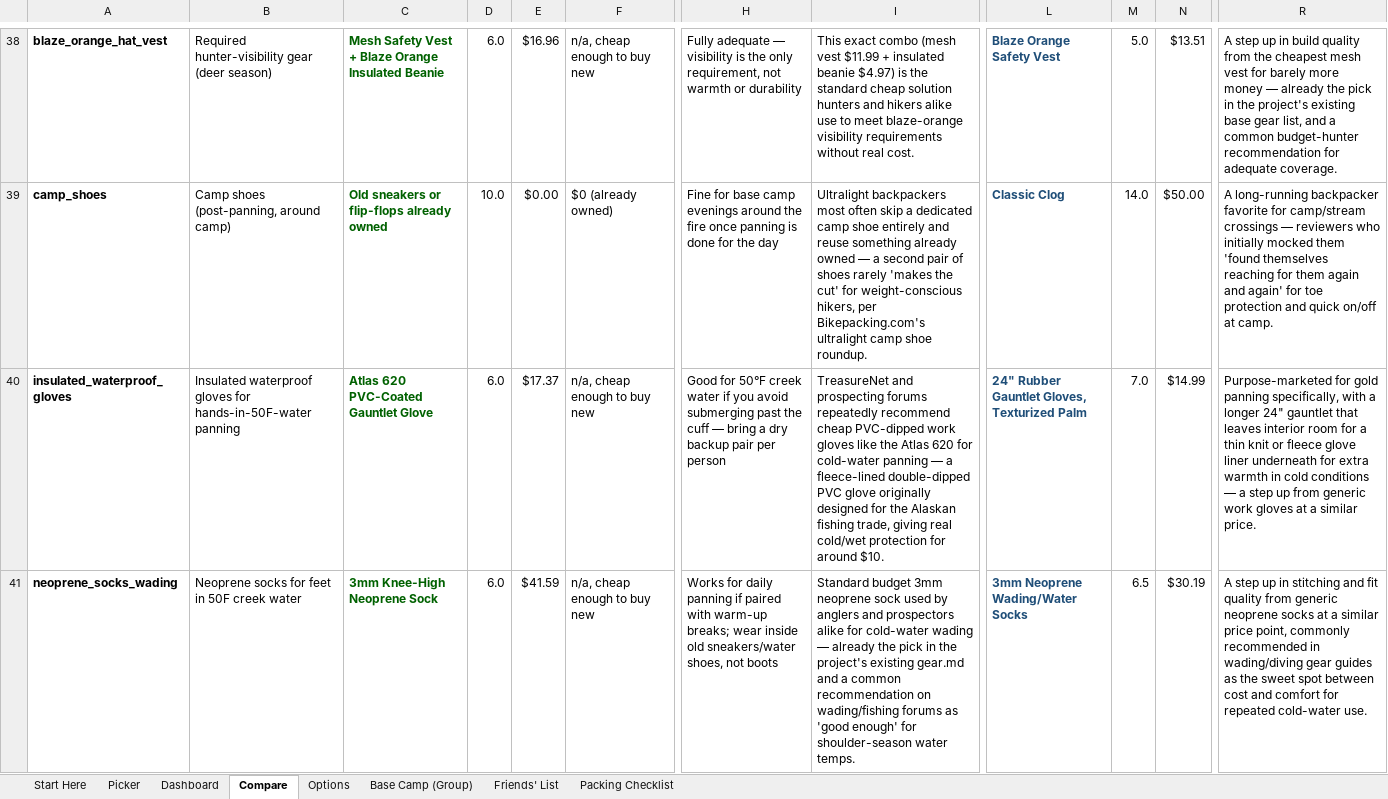
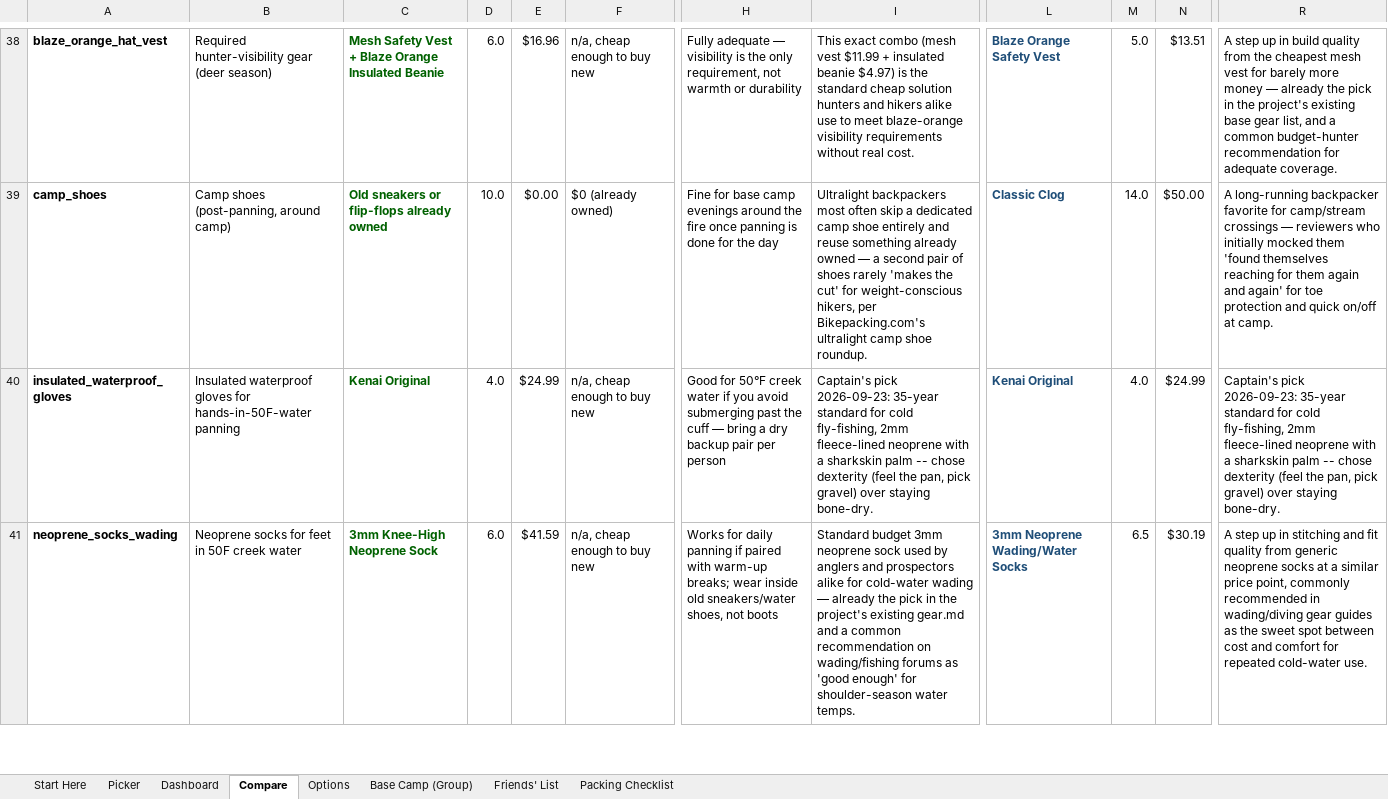
Before and after one commit to Hearnoevil343/guys-ga-trip, an Excel workbook: Gear_Picker.xlsx, sheet Compare, drawn as a sheet; only a part is shown, gaps mark what is left out; values as stored, in another font and other column widths than the file's, no borders; the diff covers the shown part only; the diff names each change by its address in the sheet, - before the commit and + after, or states it on an @@ line.

Commit message:
Set Jordan's picks for gloves/knee-pads/waders, rebuild buy list
Glacier Glove Kenai Original neoprene gloves ($24.99, dexterity over
staying dry), Bodyprox strap-on knee pads ($15.99, Jordan's own find),
Frogg Toggs Canyon II breathable hip waders ($98.29, upgrade from the
rubber/PVC Hodgman pick). Live prices verified in-browser. Rebuilt via
build_gear_picker.py -> build_buy_list.py -> build_hub.py.

```diff
--- a/Gear_Picker.xlsx (sheet Compare)
+++ b/Gear_Picker.xlsx (sheet Compare)
-C40: Atlas 620 PVC-Coated Gauntlet Glove
+C40: Kenai Original
-D40: 6.0
+D40: 4.0
-E40: $17.37
+E40: $24.99
-I40: TreasureNet and prospecting forums repeatedly recommend cheap PVC-dipped work gloves like the Atlas 620 for cold-water panning — a fleece-lined double-dipped PVC glove originally designed for the Alaskan fishing trade, giving real cold/wet protection for around $10.
+I40: Captain's pick 2026-09-23: 35-year standard for cold fly-fishing, 2mm fleece-lined neoprene with a sharkskin palm -- chose dexterity (feel the pan, pick gravel) over staying bone-dry.
-L40: 24" Rubber Gauntlet Gloves, Texturized Palm
+L40: Kenai Original
-M40: 7.0
+M40: 4.0
-N40: $14.99
+N40: $24.99
-R40: Purpose-marketed for gold panning specifically, with a longer 24" gauntlet that leaves interior room for a thin knit or fleece glove liner underneath for extra warmth in cold conditions — a step up from generic work gloves at a similar price.
+R40: Captain's pick 2026-09-23: 35-year standard for cold fly-fishing, 2mm fleece-lined neoprene with a sharkskin palm -- chose dexterity (feel the pan, pick gravel) over staying bone-dry.
```
Also changed, not shown: 10 edited cells elsewhere in this sheet, sheet Options, 3 other files.
